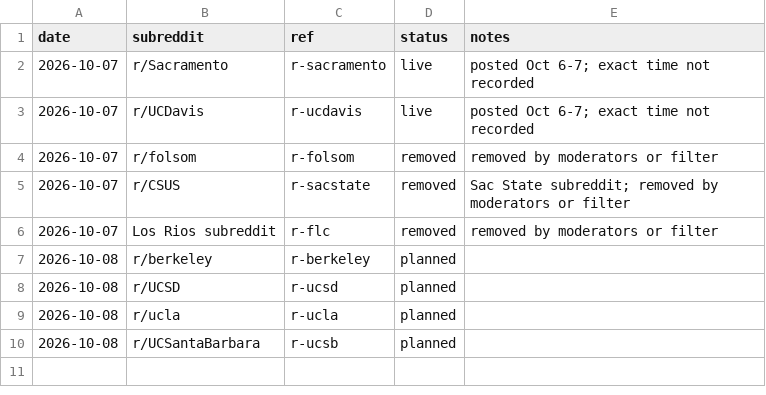
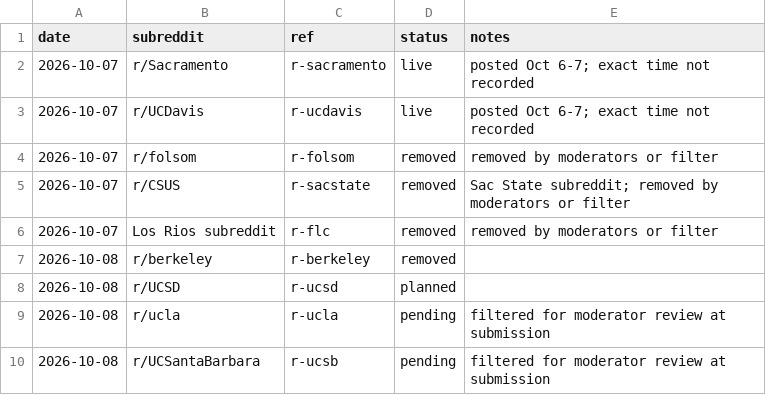
Before and after one commit to DustinRWagner/cart-index, a CSV file: calfresh/experiment/posts.csv, drawn as a sheet.

Commit message:
CalFresh experiment: add statewide city refs, update post statuses, log Oct 8 deviation
- refs.csv: add r-losangeles, r-bayarea, r-sanfrancisco, r-sandiego (statewide);
  r-california already present and unchanged
- posts.csv: r/berkeley removed; r/ucla and r/UCSantaBarbara pending (filtered
  for moderator review at submission)
- analysis.py / LAUNCH.md: allow the "pending" post status (descriptive
  post-status report only; analysis previously exited on unknown statuses)
- PREREGISTRATION.md: append Oct 8 deviation
- CHANGELOG.md: Oct 8 entry

Data window, stopping rule, randomization, and primary analysis unchanged.

```diff
--- a/calfresh/experiment/posts.csv
+++ b/calfresh/experiment/posts.csv
@@ -6,5 +6,5 @@ date,subreddit,ref,status,notes
 2026-10-07,Los Rios subreddit,r-flc,removed,removed by moderators or filter
-2026-10-08,r/berkeley,r-berkeley,planned,
+2026-10-08,r/berkeley,r-berkeley,removed,
 2026-10-08,r/UCSD,r-ucsd,planned,
-2026-10-08,r/ucla,r-ucla,planned,
-2026-10-08,r/UCSantaBarbara,r-ucsb,planned,
+2026-10-08,r/ucla,r-ucla,pending,filtered for moderator review at submission
+2026-10-08,r/UCSantaBarbara,r-ucsb,pending,filtered for moderator review at submission
```
Also changed, not shown: calfresh/experiment/refs.csv, 4 other files.
